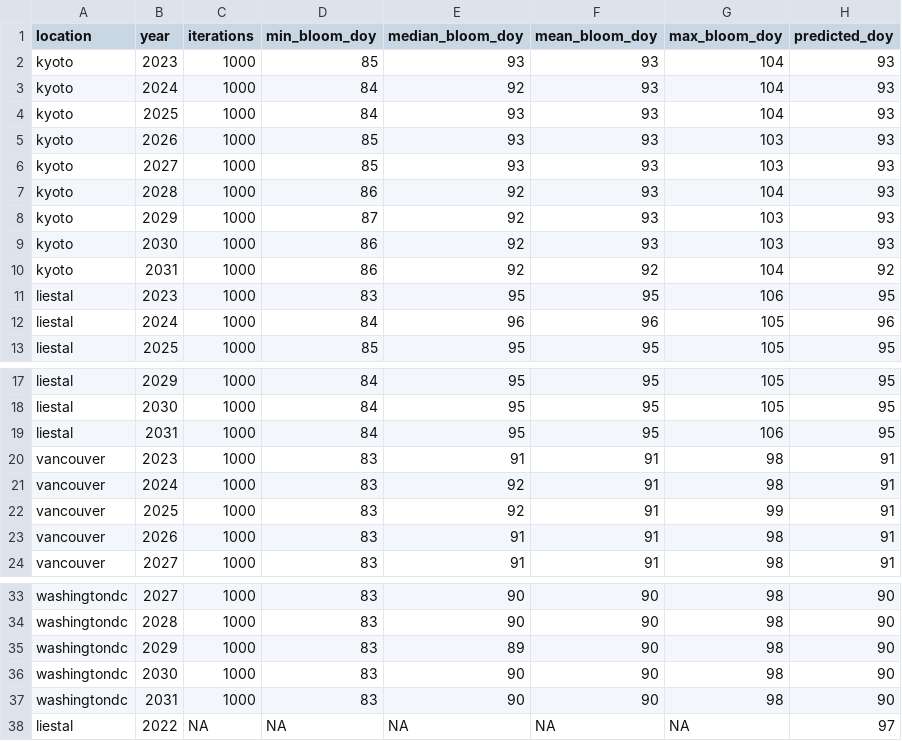
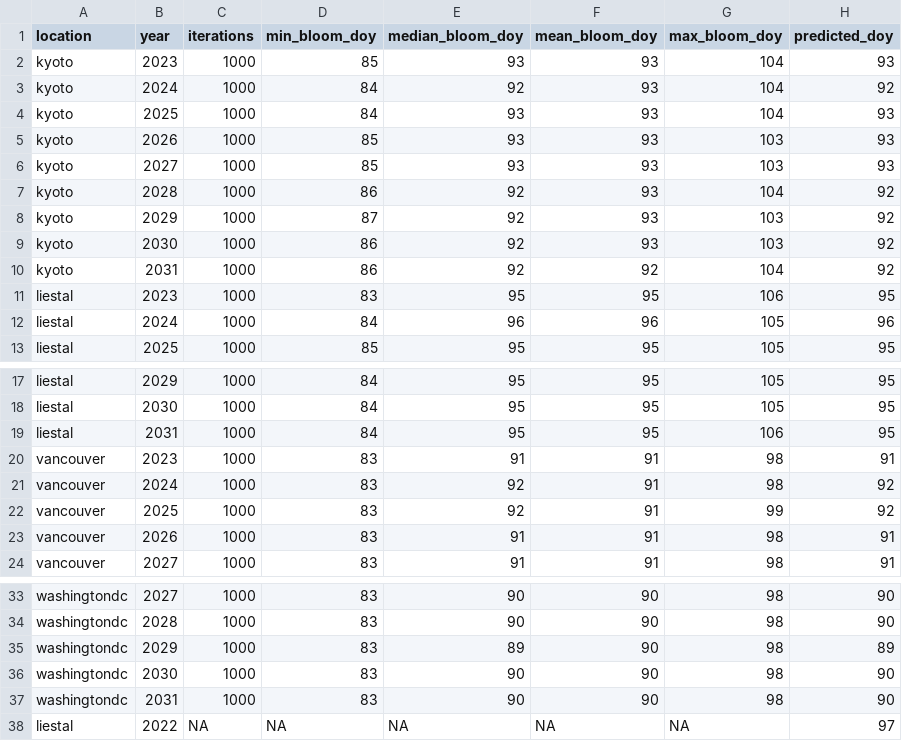
Before and after one commit to Daria-Kearney/peak-bloom-prediction, a CSV file: forecast.csv, drawn as a sheet; only a part is shown, gaps mark what is left out.

```diff
--- a/forecast.csv
+++ b/forecast.csv
@@ -2,3 +2,3 @@ location,year,iterations,min_bloom_doy,median_bloom_doy,mean_bloom_doy,max_bloom
 kyoto,2023,1000,85,93,93,104,93
-kyoto,2024,1000,84,92,93,104,93
+kyoto,2024,1000,84,92,93,104,92
 kyoto,2025,1000,84,93,93,104,93
@@ -6,5 +6,5 @@ kyoto,2026,1000,85,93,93,103,93
 kyoto,2027,1000,85,93,93,103,93
-kyoto,2028,1000,86,92,93,104,93
-kyoto,2029,1000,87,92,93,103,93
-kyoto,2030,1000,86,92,93,103,93
+kyoto,2028,1000,86,92,93,104,92
+kyoto,2029,1000,87,92,93,103,92
+kyoto,2030,1000,86,92,93,103,92
 kyoto,2031,1000,86,92,92,104,92
@@ -20,4 +20,4 @@ liestal,2031,1000,84,95,95,106,95
 vancouver,2023,1000,83,91,91,98,91
-vancouver,2024,1000,83,92,91,98,91
-vancouver,2025,1000,83,92,91,99,91
+vancouver,2024,1000,83,92,91,98,92
+vancouver,2025,1000,83,92,91,99,92
 vancouver,2026,1000,83,91,91,98,91
@@ -34,3 +34,3 @@ washingtondc,2027,1000,83,90,90,98,90
 washingtondc,2028,1000,83,90,90,98,90
-washingtondc,2029,1000,83,89,90,98,90
+washingtondc,2029,1000,83,89,90,98,89
 washingtondc,2030,1000,83,90,90,98,90
```
Also changed, not shown: cherry-predictions.csv.
